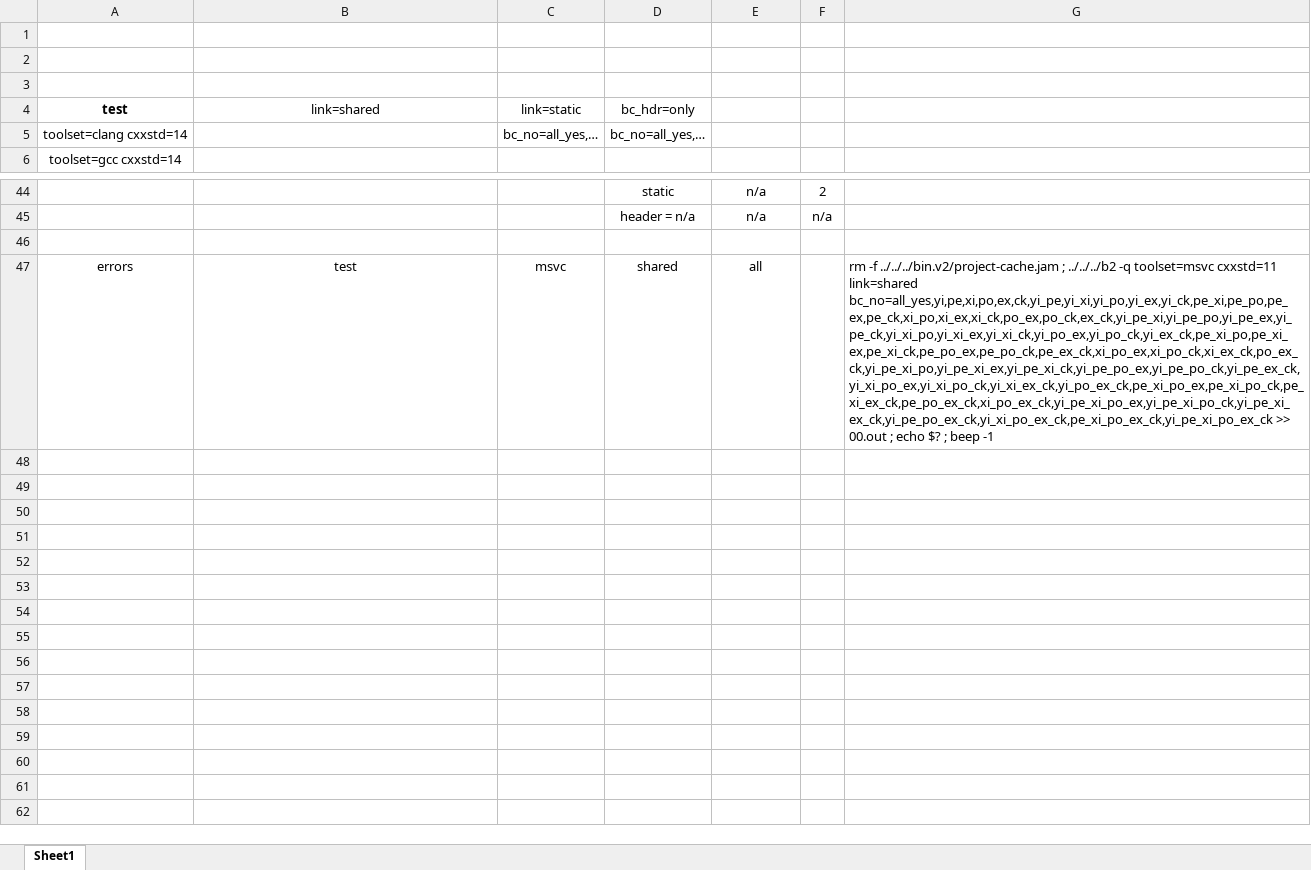
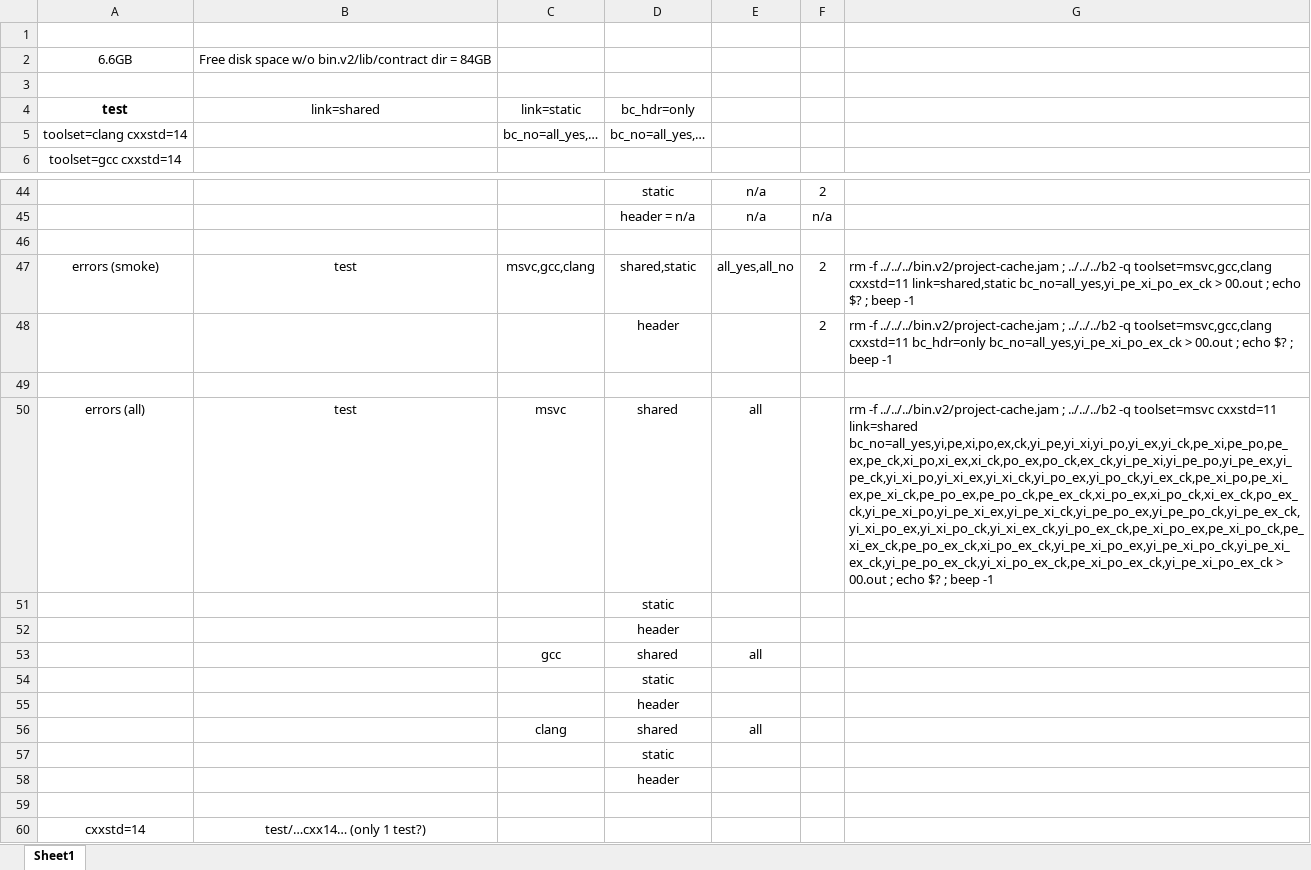
Before and after one commit to boostorg/contract, an Excel workbook: TESTING.xlsx, sheet Sheet1, drawn as a sheet; only a part is shown, gaps mark what is left out; values as stored, in another font and other column widths than the file's, no borders; addresses are those after the commit; the diff names each change by its address in the sheet, - before the commit and + after, or states it on an @@ line.

```diff
--- a/TESTING.xlsx (sheet Sheet1)
+++ b/TESTING.xlsx (sheet Sheet1)
-row 2: (empty)
+row 2: 6.6GB | Free disk space w/o bin.v2/lib/contract dir = 84GB
+row 47: errors (smoke) | test | msvc,gcc,clang | shared,static | all_yes,all_no | 2 | rm -f ../../../bin.v2/project-cache.jam ; ../../../b2 -q toolset=msvc,gcc,clang cxxstd=11 link=shared,static bc_no=all_yes,yi_pe_xi_po_ex_ck > 00.out ; echo $? ; beep -1
+row 48:  |  |  | header |  | 2 | rm -f ../../../bin.v2/project-cache.jam ; ../../../b2 -q toolset=msvc,gcc,clang cxxstd=11 bc_hdr=only bc_no=all_yes,yi_pe_xi_po_ex_ck > 00.out ; echo $? ; beep -1
+row 49: (empty)
-A50: errors
+A50: errors (all)
-G50: …link=shared bc_no=all_yes,yi,pe,xi,po,ex,ck,yi_pe,yi_xi,yi_po,yi_ex,yi_ck,pe_xi,pe_po,pe_ex,pe_ck,xi_po,xi_ex,xi_ck,po_ex,po_ck,ex_ck,yi_pe_xi,yi_pe_po,yi_pe_ex,yi_pe_ck,yi_xi_po,yi_xi_ex,yi_xi_ck,yi_po_ex,yi_po_ck,yi_ex_ck,pe_xi_po,pe_xi_ex,pe_xi_ck,pe_po_ex,pe_po_ck,pe_ex_ck,xi_po_ex,xi_po_ck,xi_ex_ck,po_ex_ck,yi_pe_xi_po,yi_pe_xi_ex,yi_pe_xi_ck,yi_pe_po_ex,yi_pe_po_ck,yi_pe_ex_ck,yi_xi_po_ex,yi_xi_po_ck,yi_xi_ex_ck,yi_po_ex_ck,pe_xi_po_ex,pe_xi_po_ck,pe_xi_ex_ck,pe_po_ex_ck,xi_po_ex_ck,yi_pe_xi_po_ex,yi_pe_xi_po_ck,yi_pe_xi_ex_ck,yi_pe_po_ex_ck,yi_xi_po_ex_ck,pe_xi_po_ex_ck,yi_pe_xi_po_ex_ck >> 00.out ;…
+G50: …link=shared bc_no=all_yes,yi,pe,xi,po,ex,ck,yi_pe,yi_xi,yi_po,yi_ex,yi_ck,pe_xi,pe_po,pe_ex,pe_ck,xi_po,xi_ex,xi_ck,po_ex,po_ck,ex_ck,yi_pe_xi,yi_pe_po,yi_pe_ex,yi_pe_ck,yi_xi_po,yi_xi_ex,yi_xi_ck,yi_po_ex,yi_po_ck,yi_ex_ck,pe_xi_po,pe_xi_ex,pe_xi_ck,pe_po_ex,pe_po_ck,pe_ex_ck,xi_po_ex,xi_po_ck,xi_ex_ck,po_ex_ck,yi_pe_xi_po,yi_pe_xi_ex,yi_pe_xi_ck,yi_pe_po_ex,yi_pe_po_ck,yi_pe_ex_ck,yi_xi_po_ex,yi_xi_po_ck,yi_xi_ex_ck,yi_po_ex_ck,pe_xi_po_ex,pe_xi_po_ck,pe_xi_ex_ck,pe_po_ex_ck,xi_po_ex_ck,yi_pe_xi_po_ex,yi_pe_xi_po_ck,yi_pe_xi_ex_ck,yi_pe_po_ex_ck,yi_xi_po_ex_ck,pe_xi_po_ex_ck,yi_pe_xi_po_ex_ck > 00.out ;…
+row 51:  |  |  | static
+row 52:  |  |  | header
+row 53:  |  | gcc | shared | all
+row 54:  |  |  | static
+row 55:  |  |  | header
+row 56:  |  | clang | shared | all
+row 57:  |  |  | static
+row 58:  |  |  | header
+row 59: (empty)
+row 60: cxxstd=14 | test/…cxx14… (only 1 test?)
```
Also changed, not shown: 11 other files.
